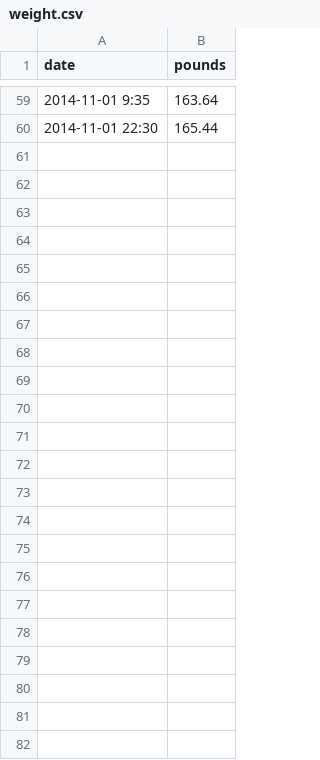
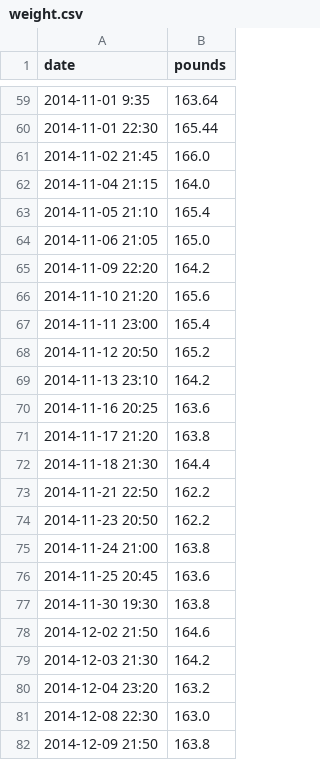
Before and after one commit to luisibanez/QuantifiedSelf, a CSV file: weight.csv, drawn as a sheet; only a part is shown, gaps mark what is left out.

Commit message:
Updated entries for November.

```diff
--- a/weight.csv
+++ b/weight.csv
@@ -60 +60,23 @@ date,pounds
 "2014-11-01 22:30",165.44
+"2014-11-02 21:45",166.0
+"2014-11-04 21:15",164.0
+"2014-11-05 21:10",165.4
+"2014-11-06 21:05",165.0
+"2014-11-09 22:20",164.2
+"2014-11-10 21:20",165.6
+"2014-11-11 23:00",165.4
+"2014-11-12 20:50",165.2
+"2014-11-13 23:10",164.2
+"2014-11-16 20:25",163.6
+"2014-11-17 21:20",163.8
+"2014-11-18 21:30",164.4
+"2014-11-21 22:50",162.2
+"2014-11-23 20:50",162.2
+"2014-11-24 21:00",163.8
+"2014-11-25 20:45",163.6
+"2014-11-30 19:30",163.8
+"2014-12-02 21:50",164.6
+"2014-12-03 21:30",164.2
+"2014-12-04 23:20",163.2
+"2014-12-08 22:30",163.0
+"2014-12-09 21:50",163.8
```
